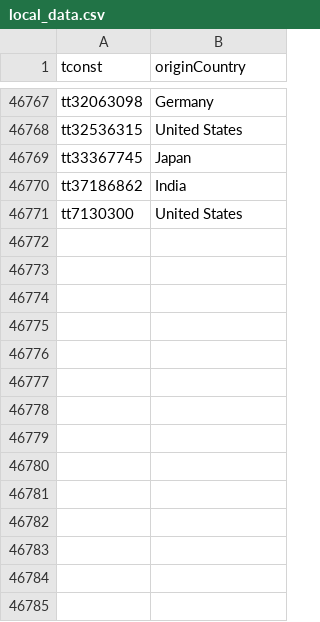
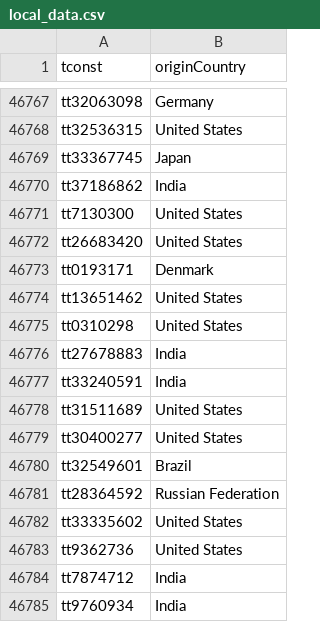
Before and after one commit to njk4401/meow, a CSV file: local_data.csv, drawn as a sheet; only a part is shown, gaps mark what is left out; the diff names each change by its address in the sheet, - before the commit and + after, or states it on an @@ line.

Commit message:
Update local data, fix ratings filter range

```diff
--- a/local_data.csv
+++ b/local_data.csv
+row 46772: tt26683420 | United States
+row 46773: tt0193171 | Denmark
+row 46774: tt13651462 | United States
+row 46775: tt0310298 | United States
+row 46776: tt27678883 | India
+row 46777: tt33240591 | India
+row 46778: tt31511689 | United States
+row 46779: tt30400277 | United States
+row 46780: tt32549601 | Brazil
+row 46781: tt28364592 | Russian Federation
+row 46782: tt33335602 | United States
+row 46783: tt9362736 | United States
+row 46784: tt7874712 | India
+row 46785: tt9760934 | India
```
Also changed, not shown: 1 other file.
